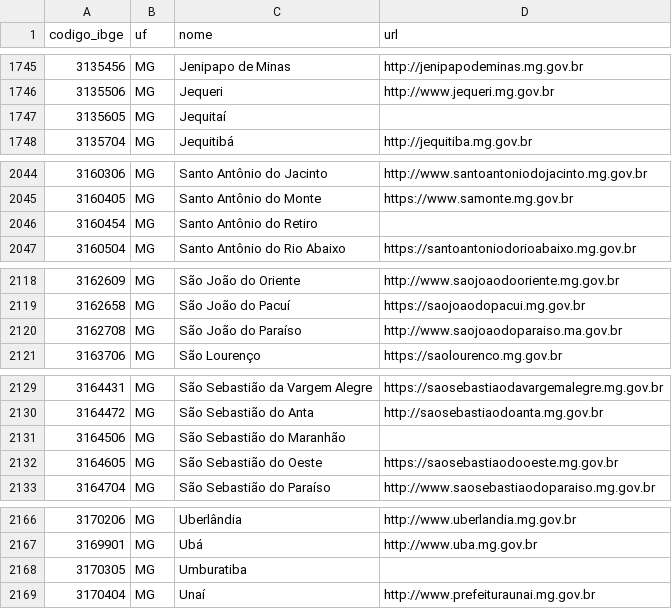
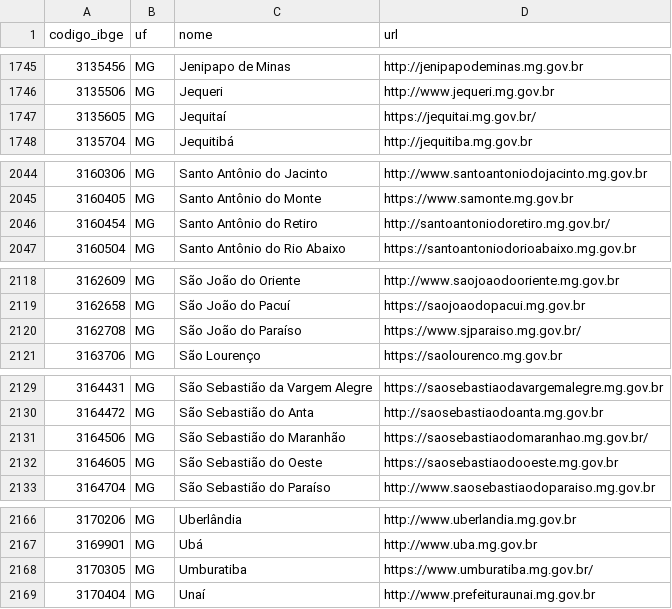
Before and after one commit to franklinbaldo/sites_prefeituras, a CSV file: sites_das_prefeituras_brasileiras.csv, drawn as a sheet; only a part is shown, gaps mark what is left out; the diff covers the shown part only.

```diff
--- a/sites_das_prefeituras_brasileiras.csv
+++ b/sites_das_prefeituras_brasileiras.csv
@@ -1746,3 +1746,3 @@ codigo_ibge,uf,nome,url
 3135506,MG,Jequeri,http://www.jequeri.mg.gov.br
-3135605,MG,Jequitaí,
+3135605,MG,Jequitaí,https://jequitai.mg.gov.br/
 3135704,MG,Jequitibá,http://jequitiba.mg.gov.br
@@ -2045,3 +2045,3 @@ codigo_ibge,uf,nome,url
 3160405,MG,Santo Antônio do Monte,https://www.samonte.mg.gov.br
-3160454,MG,Santo Antônio do Retiro,
+3160454,MG,Santo Antônio do Retiro,http://santoantoniodoretiro.mg.gov.br/
 3160504,MG,Santo Antônio do Rio Abaixo,https://santoantoniodorioabaixo.mg.gov.br
@@ -2119,3 +2119,3 @@ codigo_ibge,uf,nome,url
 3162658,MG,São João do Pacuí,https://saojoaodopacui.mg.gov.br
-3162708,MG,São João do Paraíso,http://www.saojoaodoparaiso.ma.gov.br
+3162708,MG,São João do Paraíso,https://www.sjparaiso.mg.gov.br/
 3163706,MG,São Lourenço,https://saolourenco.mg.gov.br
@@ -2130,3 +2130,3 @@ codigo_ibge,uf,nome,url
 3164472,MG,São Sebastião do Anta,http://saosebastiaodoanta.mg.gov.br
-3164506,MG,São Sebastião do Maranhão,
+3164506,MG,São Sebastião do Maranhão,https://saosebastiaodomaranhao.mg.gov.br/
 3164605,MG,São Sebastião do Oeste,https://saosebastiaodooeste.mg.gov.br
@@ -2167,3 +2167,3 @@ codigo_ibge,uf,nome,url
 3169901,MG,Ubá,http://www.uba.mg.gov.br
-3170305,MG,Umburatiba,
+3170305,MG,Umburatiba,https://www.umburatiba.mg.gov.br/
 3170404,MG,Unaí,http://www.prefeituraunai.mg.gov.br
```
Also changed, not shown: 11 edited cells elsewhere in this file, 3 other files.
